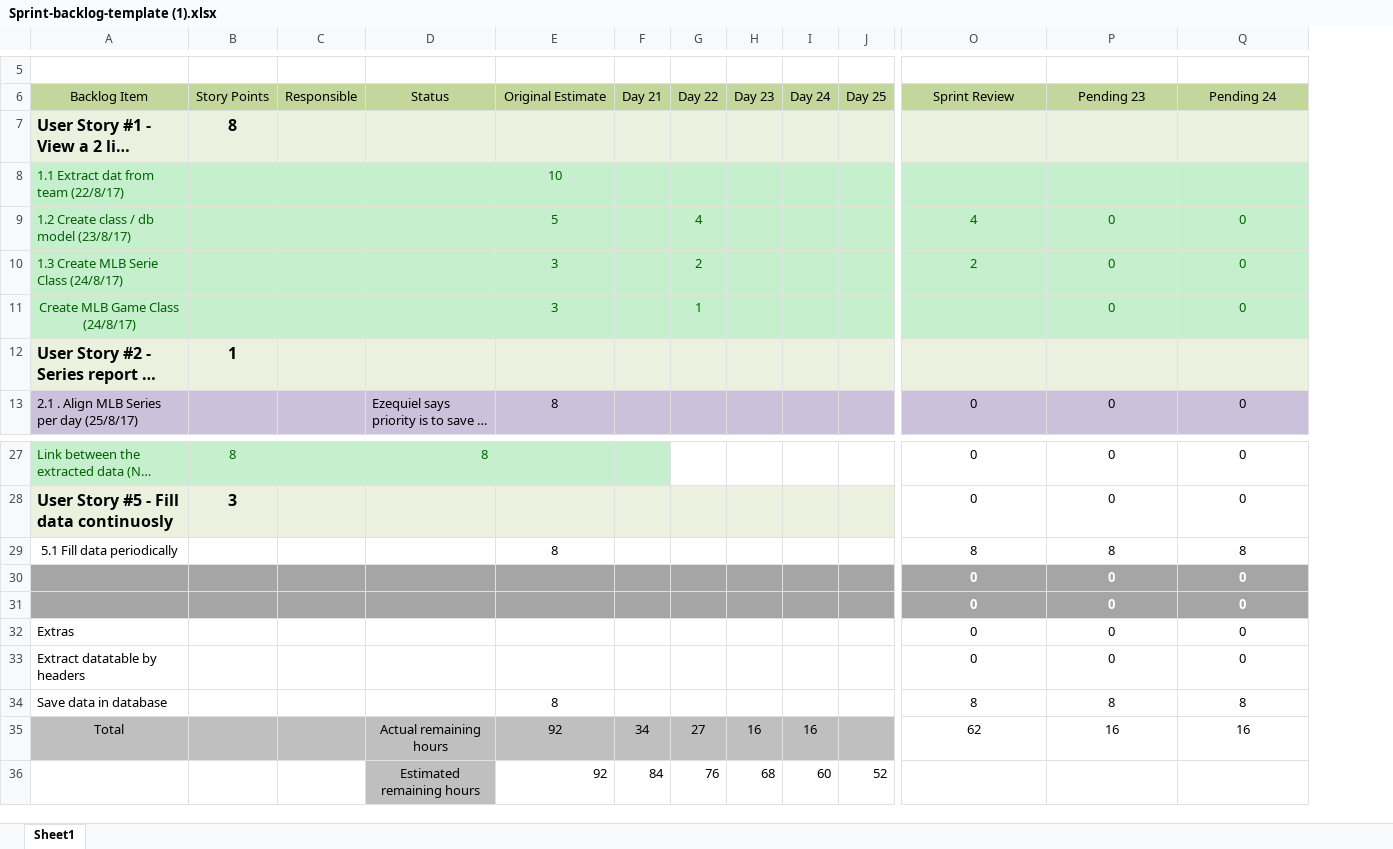
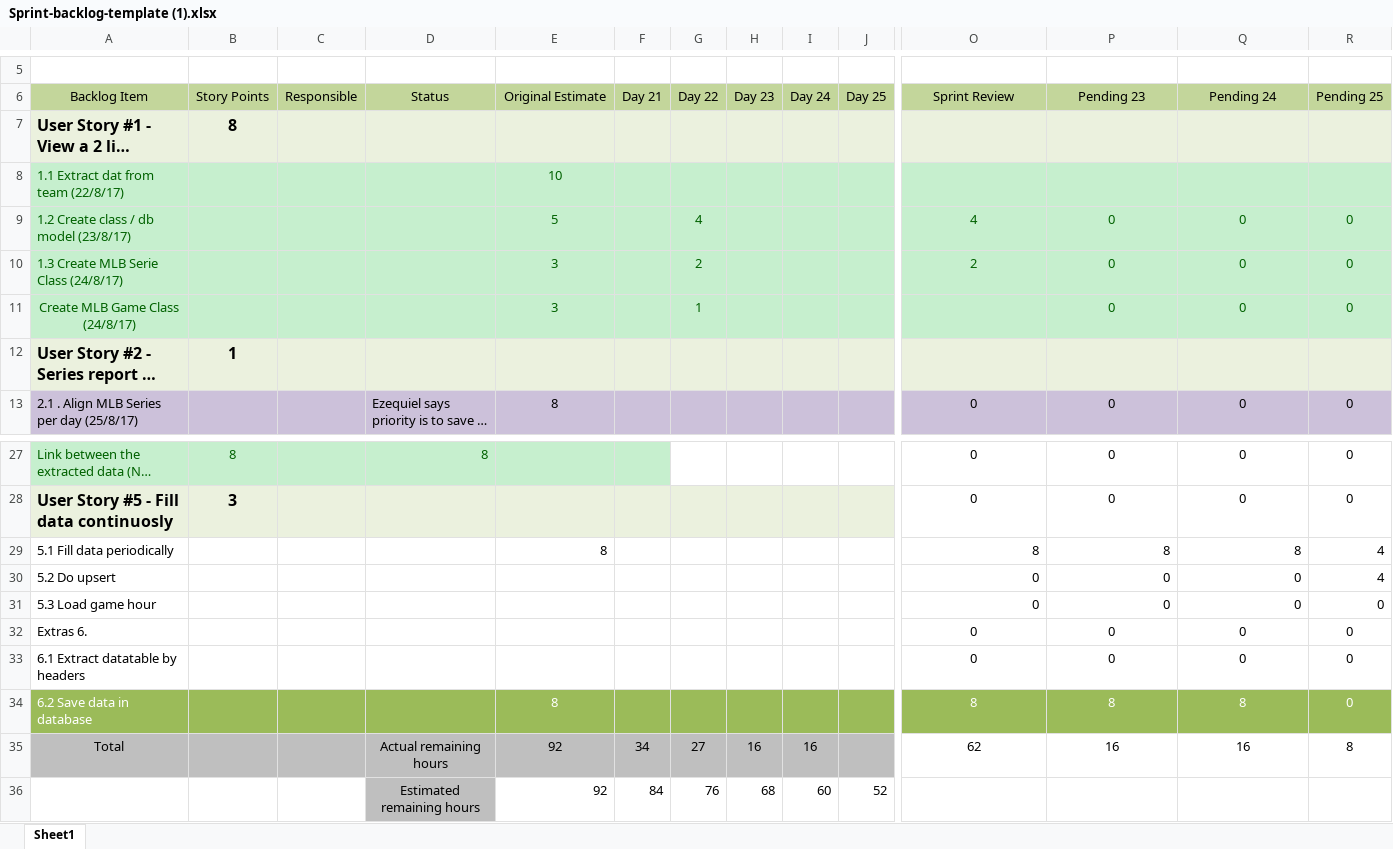
Before and after one commit to Luigig8per/Stats-MLB, an Excel workbook: Scrum/Proyect/Sprint-backlog-template (1).xlsx, sheet Sheet1, drawn as a sheet; only a part is shown, gaps mark what is left out; long unchanged cells end in …; values as stored, in another font and other column widths than the file's, no borders; charts and pictures not drawn; the diff covers the shown part only; the diff names each change by its address in the sheet, - before the commit and + after, or states it on an @@ line.

Commit message:
Loading all the next games that contains pitchers

```diff
--- a/Scrum/Proyect/Sprint-backlog-template (1).xlsx (sheet Sheet1)
+++ b/Scrum/Proyect/Sprint-backlog-template (1).xlsx (sheet Sheet1)
+column R (Pending 25), rows 9-13: 0 | 0 | 0 |  | 0; rows 27-35: 0 | 0 | 4 | 4 | 0 | 0 | 0 | 0 | 8
-A29 alignment: center
+A29 alignment: left
-E29 alignment: center
+E29 alignment: right
-O29:Q31 alignment: center
+O29:Q31 alignment: right
-A30 (Backlog Item): (empty)
+A30 (Backlog Item): 5.2 Do upsert
-A30:Q31 fill: #A5A5A5
+A30:Q31 fill: none
@@ O30:Q31 bold: on → off, text colour: #FFFFFF → black @@
-A31 (Backlog Item): (empty)
+A31 (Backlog Item): 5.3 Load game hour
-A32 (Backlog Item): Extras
+A32 (Backlog Item): Extras 6.
-A33 (Backlog Item): Extract datatable by headers
+A33 (Backlog Item): 6.1 Extract datatable by headers
-A34 (Backlog Item): Save data in database
+A34 (Backlog Item): 6.2 Save data in database
-A34:Q34 fill: none
+A34:Q34 fill: #9BBB59
-A34 text colour: black
+A34 text colour: #FFFFFF
-E34 text colour: black
+E34 text colour: #FFFFFF
-O34:Q34 text colour: black
+O34:Q34 text colour: #FFFFFF
```
Also changed, not shown: cell formats elsewhere in this sheet, charts or pictures, 4 other files.
